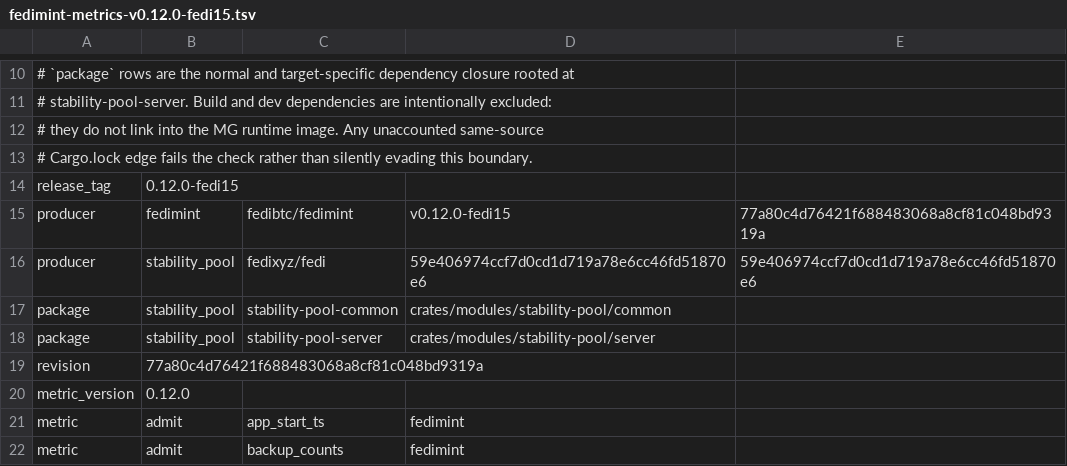
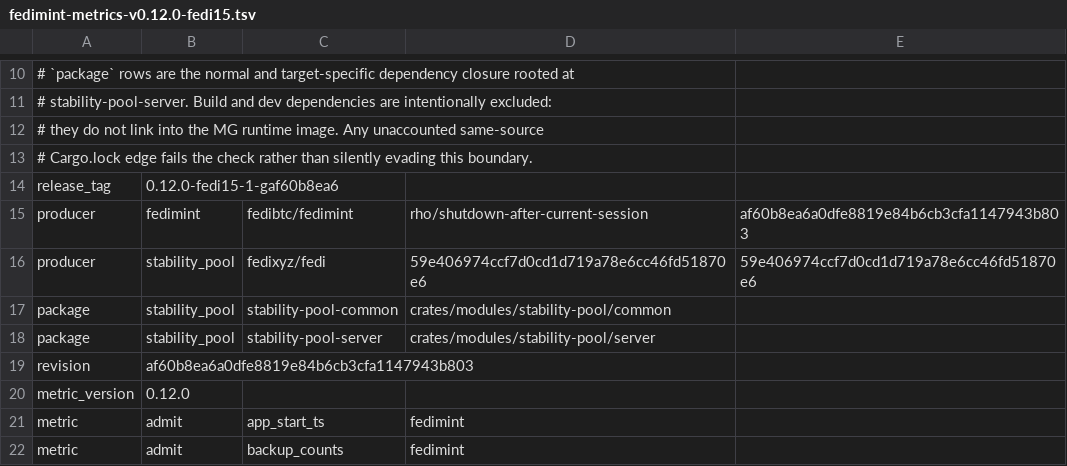
Before and after one commit to fedibtc/manifold, a TSV file: docs/telemetry/fedimint-metrics-v0.12.0-fedi15.tsv, drawn as a sheet; only a part is shown, gaps mark what is left out.

Commit message:
mg: stop a transferred guardian after its current session
Replace the prototype that read the session count, scheduled a
shutdown and re-read the count with a single call to a new fedimintd
admin endpoint, `shutdown_after_current_session`, which resolves the
current session inside fedimintd. The MG then proves the stop after
the process exits: a stopped guardian whose database holds no
AlephBFT units (the set fedimint clears when it completes a session
and fills before it broadcasts) signed nothing in an unfinished
session. Only then does the source commit the transfer fence; it
never restarts a guardian proved stopped between sessions. An exit
without that proof counts as a crash: the guardian restarts and is
asked again. A source already down between sessions hands over at
once.

Fedimint now comes from the fedibtc/fedimint branch that adds the
endpoint, pinned by commit in flake.lock, instead of a patch over the
fedi15 tag. The bundled fedimintd is the MG binary itself, so the pin
is what guarantees the endpoint exists. MG wire and persisted formats
are unchanged.

```diff
--- a/docs/telemetry/fedimint-metrics-v0.12.0-fedi15.tsv
+++ b/docs/telemetry/fedimint-metrics-v0.12.0-fedi15.tsv
@@ -13,4 +13,4 @@
 # Cargo.lock edge fails the check rather than silently evading this boundary.
-release_tag	0.12.0-fedi15
-producer	fedimint	fedibtc/fedimint	v0.12.0-fedi15	77a80c4d76421f688483068a8cf81c048bd9319a
+release_tag	0.12.0-fedi15-1-gaf60b8ea6
+producer	fedimint	fedibtc/fedimint	rho/shutdown-after-current-session	af60b8ea6a0dfe8819e84b6cb3cfa1147943b803
 producer	stability_pool	fedixyz/fedi	59e406974ccf7d0cd1d719a78e6cc46fd51870e6	59e406974ccf7d0cd1d719a78e6cc46fd51870e6
@@ -18,3 +18,3 @@ package	stability_pool	stability-pool-common	crates/modules/stability-pool/commo
 package	stability_pool	stability-pool-server	crates/modules/stability-pool/server
-revision	77a80c4d76421f688483068a8cf81c048bd9319a
+revision	af60b8ea6a0dfe8819e84b6cb3cfa1147943b803
 metric_version	0.12.0
```
Also changed, not shown: 19 other files.
